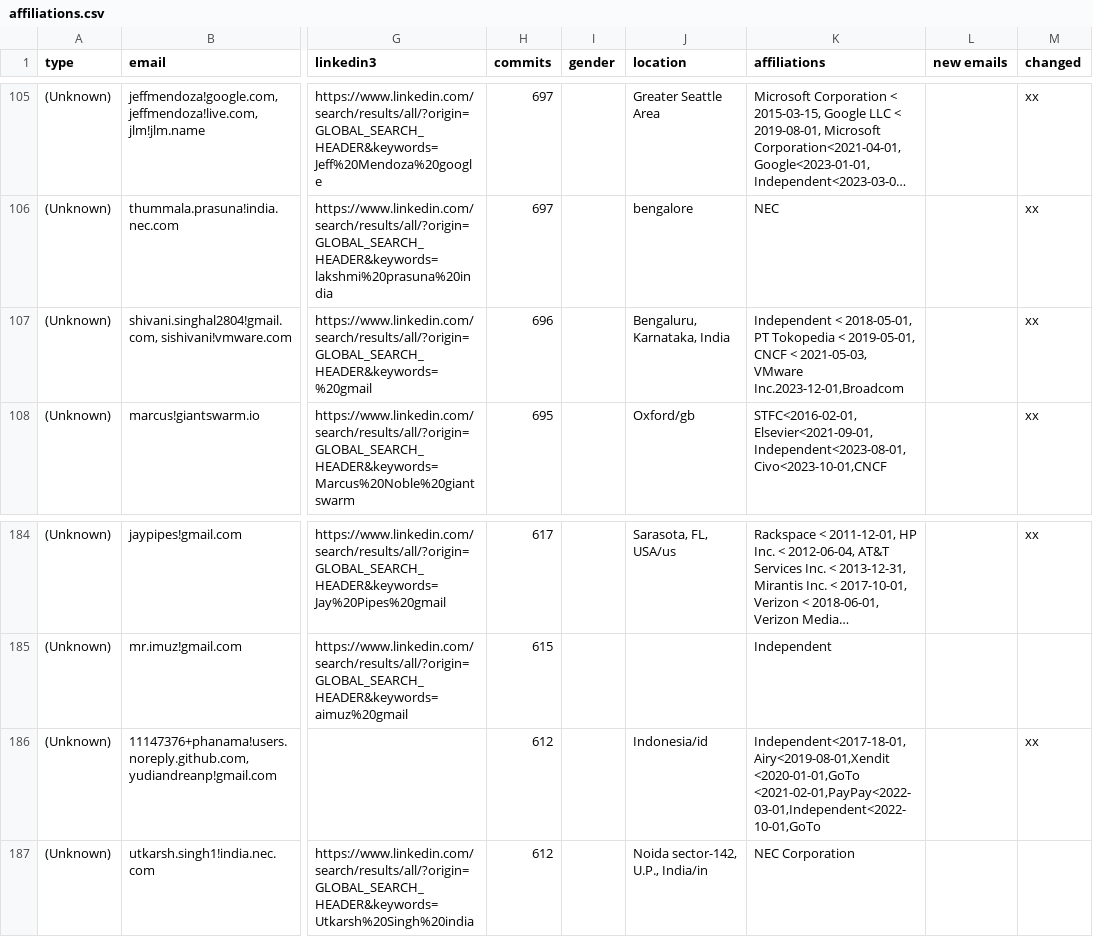
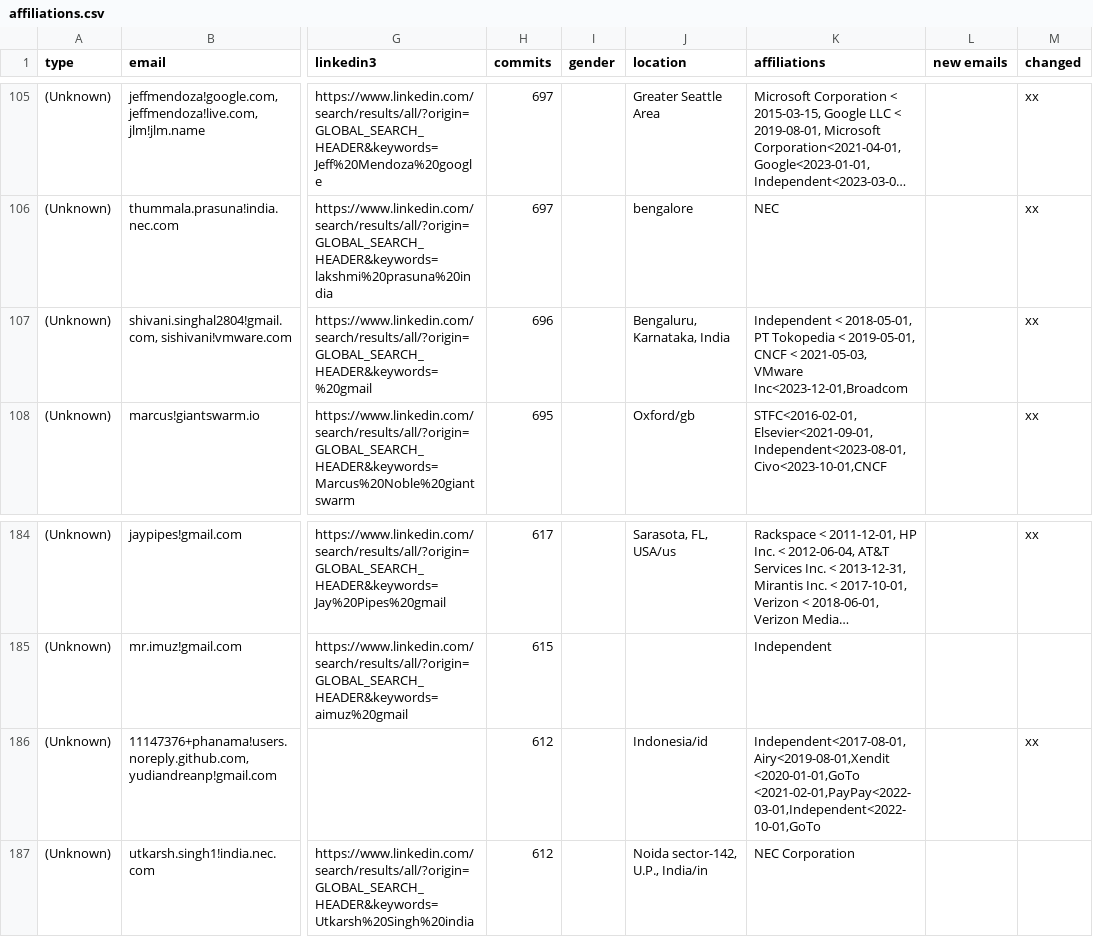
Before and after one commit to cncf/gitdm, a CSV file: src/affiliations.csv, drawn as a sheet; only a part is shown, gaps mark what is left out; long unchanged cells end in …; the diff names each change by its address in the sheet, - before the commit and + after, or states it on an @@ line.

Commit message:
Manual fixes
Signed-off-by: Łukasz Gryglicki <lgryglicki@cncf.io>

```diff
--- a/src/affiliations.csv
+++ b/src/affiliations.csv
-K107 (affiliations): …2021-05-03, VMware Inc.2023-12-01,Broadcom
+K107 (affiliations): …2021-05-03, VMware Inc<2023-12-01,Broadcom
-K186 (affiliations): Independent<2017-18-01,Airy<2019-08-01,Xendit <2020-01-01,GoTo <2021-02-01,PayPay<2022-03-01,Independent<2022-10-01,GoTo
+K186 (affiliations): Independent<2017-08-01,Airy<2019-08-01,Xendit <2020-01-01,GoTo <2021-02-01,PayPay<2022-03-01,Independent<2022-10-01,GoTo
```
